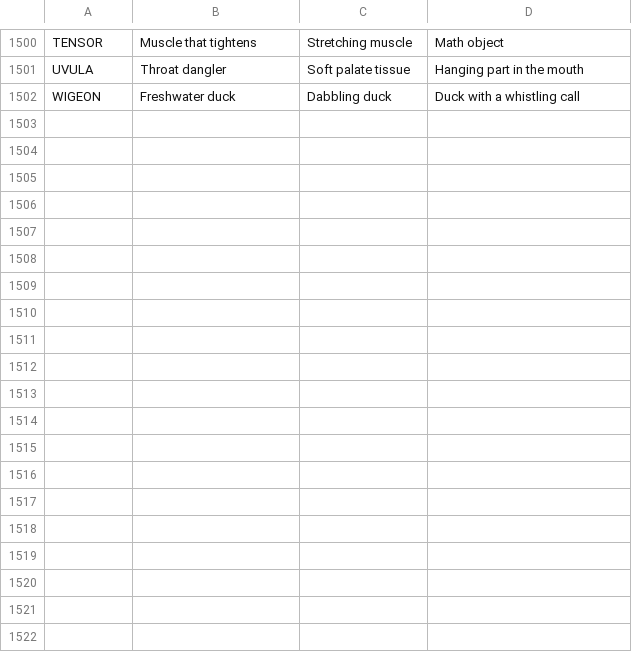
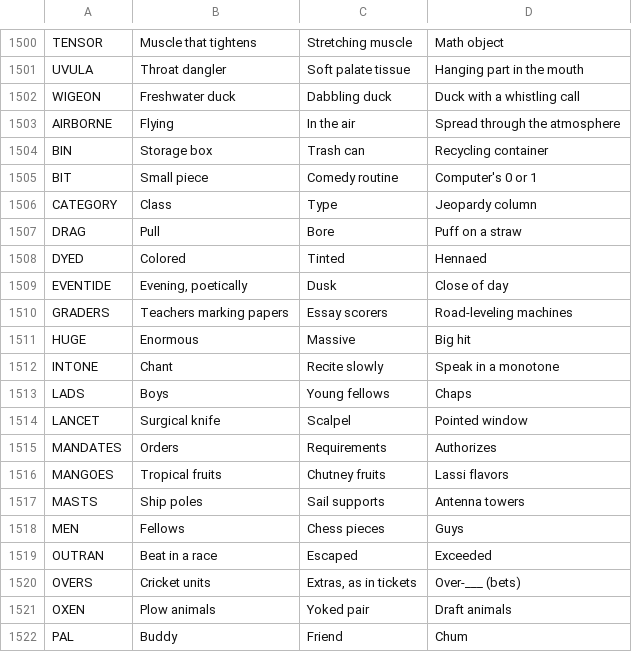
Before and after one commit to Catgenova/Catgenova.github.io, a TSV file: _source/crossword/clues.tsv, drawn as a sheet; only a part is shown, gaps mark what is left out; the diff covers the shown part only; the diff names each change by its address in the sheet, - before the commit and + after, or states it on an @@ line.

```diff
--- a/_source/crossword/clues.tsv
+++ b/_source/crossword/clues.tsv
+row 1503: AIRBORNE | Flying | In the air | Spread through the atmosphere
+row 1504: BIN | Storage box | Trash can | Recycling container
+row 1505: BIT | Small piece | Comedy routine | Computer's 0 or 1
+row 1506: CATEGORY | Class | Type | Jeopardy column
+row 1507: DRAG | Pull | Bore | Puff on a straw
+row 1508: DYED | Colored | Tinted | Hennaed
+row 1509: EVENTIDE | Evening, poetically | Dusk | Close of day
+row 1510: GRADERS | Teachers marking papers | Essay scorers | Road-leveling machines
+row 1511: HUGE | Enormous | Massive | Big hit
+row 1512: INTONE | Chant | Recite slowly | Speak in a monotone
+row 1513: LADS | Boys | Young fellows | Chaps
+row 1514: LANCET | Surgical knife | Scalpel | Pointed window
+row 1515: MANDATES | Orders | Requirements | Authorizes
+row 1516: MANGOES | Tropical fruits | Chutney fruits | Lassi flavors
+row 1517: MASTS | Ship poles | Sail supports | Antenna towers
+row 1518: MEN | Fellows | Chess pieces | Guys
+row 1519: OUTRAN | Beat in a race | Escaped | Exceeded
+row 1520: OVERS | Cricket units | Extras, as in tickets | Over-___ (bets)
+row 1521: OXEN | Plow animals | Yoked pair | Draft animals
+row 1522: PAL | Buddy | Friend | Chum
```
Also changed, not shown: 22 added rows elsewhere in this file, 4 other files.
